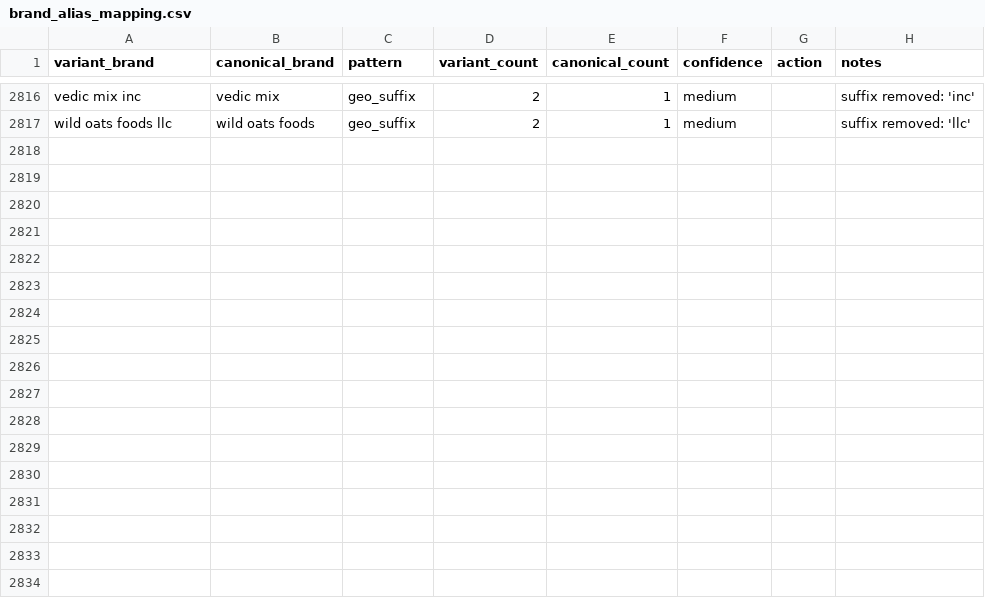
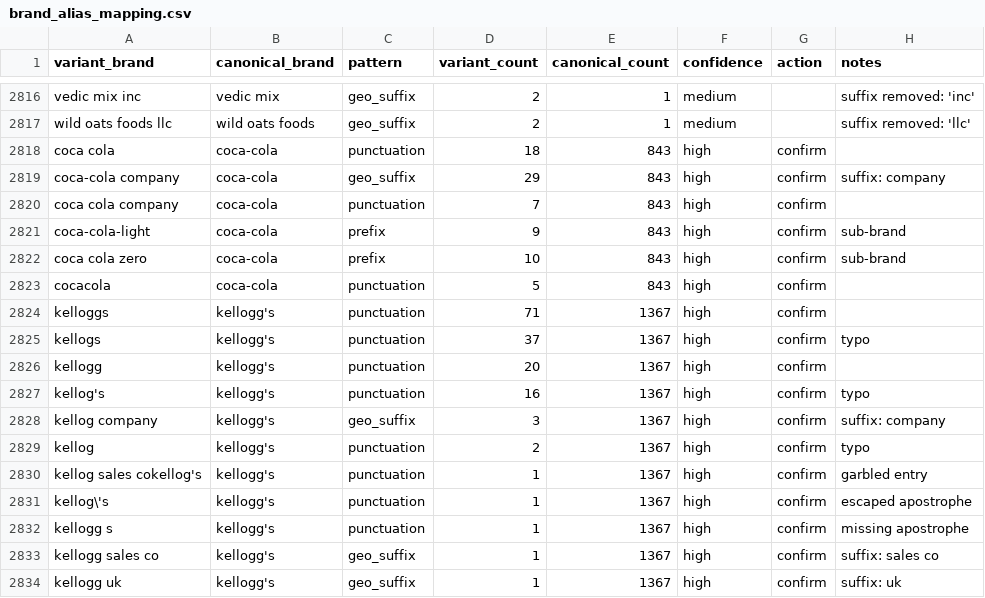
Before and after one commit to julialenc/food-beverage-positioning-radar, a CSV file: data/reference/brand_alias_mapping.csv, drawn as a sheet; only a part is shown, gaps mark what is left out; the diff names each change by its address in the sheet, - before the commit and + after, or states it on an @@ line.

Commit message:
Batch 2: Kellogg brand unification, 95% rule, OBS-027/028, brand count utilities

```diff
--- a/data/reference/brand_alias_mapping.csv
+++ b/data/reference/brand_alias_mapping.csv
+row 2818: coca cola | coca-cola | punctuation | 18 | 843 | high | confirm
+row 2819: coca-cola company | coca-cola | geo_suffix | 29 | 843 | high | confirm | suffix: company
+row 2820: coca cola company | coca-cola | punctuation | 7 | 843 | high | confirm
+row 2821: coca-cola-light | coca-cola | prefix | 9 | 843 | high | confirm | sub-brand
+row 2822: coca cola zero | coca-cola | prefix | 10 | 843 | high | confirm | sub-brand
+row 2823: cocacola | coca-cola | punctuation | 5 | 843 | high | confirm
+row 2824: kelloggs | kellogg's | punctuation | 71 | 1367 | high | confirm
+row 2825: kellogs | kellogg's | punctuation | 37 | 1367 | high | confirm | typo
+row 2826: kellogg | kellogg's | punctuation | 20 | 1367 | high | confirm
+row 2827: kellog's | kellogg's | punctuation | 16 | 1367 | high | confirm | typo
+row 2828: kellog company | kellogg's | geo_suffix | 3 | 1367 | high | confirm | suffix: company
+row 2829: kellog | kellogg's | punctuation | 2 | 1367 | high | confirm | typo
+row 2830: kellog sales cokellog's | kellogg's | punctuation | 1 | 1367 | high | confirm | garbled entry
+row 2831: kellog\'s | kellogg's | punctuation | 1 | 1367 | high | confirm | escaped apostrophe
+row 2832: kellogg s | kellogg's | punctuation | 1 | 1367 | high | confirm | missing apostrophe
+row 2833: kellogg sales co | kellogg's | geo_suffix | 1 | 1367 | high | confirm | suffix: sales co
+row 2834: kellogg uk | kellogg's | geo_suffix | 1 | 1367 | high | confirm | suffix: uk
```
Also changed, not shown: 3 other files.
